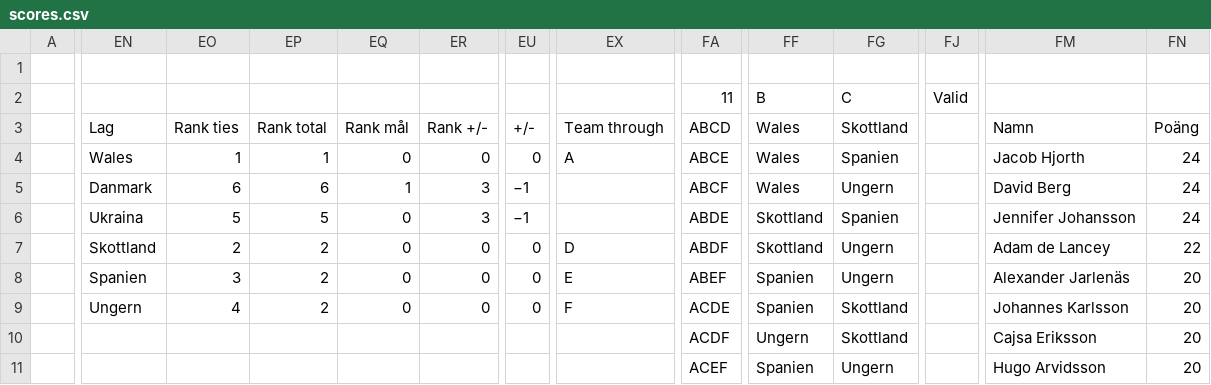
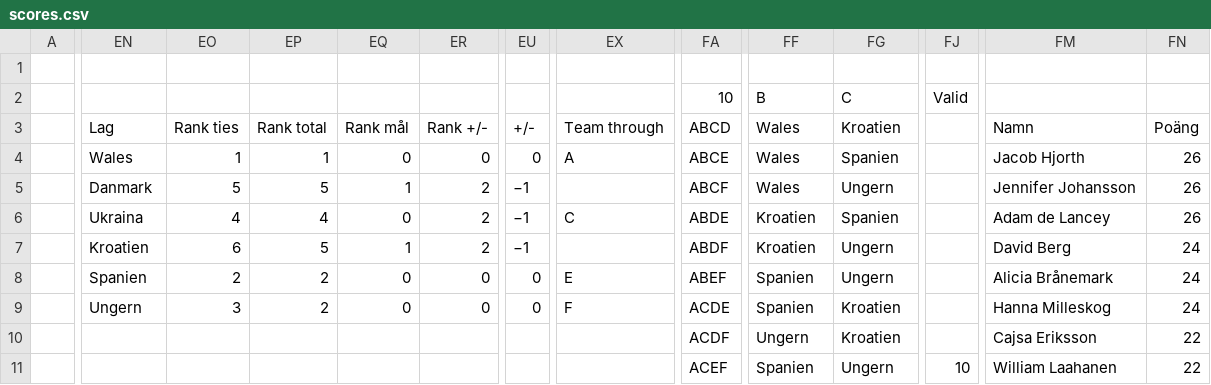
Before and after one commit to Frosslund/emtips2021excel, a CSV file: scores.csv, drawn as a sheet; only a part is shown, gaps mark what is left out; the diff covers the shown part only; the diff names each change by its address in the sheet, - before the commit and + after, or states it on an @@ line.

```diff
--- a/scores.csv
+++ b/scores.csv
-FA2: 11
+FA2: 10
-FG3: Skottland
+FG3: Kroatien
-FN4:FN6: 24
+FN4:FN6: 26
-EO5: 6
+EO5: 5
-EP5: 6
+EP5: 5
-ER5:ER6: 3
+ER5:ER6: 2
-FM5: David Berg
+FM5: Jennifer Johansson
-EO6: 5
+EO6: 4
-EP6: 5
+EP6: 4
-EX6: (empty)
+EX6: C
-FF6:FF7: Skottland
+FF6:FF7: Kroatien
-FM6: Jennifer Johansson
+FM6: Adam de Lancey
-EN7: Skottland
+EN7: Kroatien
-EO7: 2
+EO7: 6
-EP7: 2
+EP7: 5
-EQ7: 0
+EQ7: 1
-ER7: 0
+ER7: 2
-EU7: 0
+EU7: −1
-EX7: D
+EX7: (empty)
-FM7: Adam de Lancey
+FM7: David Berg
-FN7: 22
+FN7: 24
-EO8: 3
+EO8: 2
-FM8: Alexander Jarlenäs
+FM8: Alicia Brånemark
-FN8:FN9: 20
+FN8:FN9: 24
-EO9: 4
+EO9: 3
-FG9:FG10: Skottland
+FG9:FG10: Kroatien
-FM9: Johannes Karlsson
+FM9: Hanna Milleskog
-FN10:FN11: 20
+FN10:FN11: 22
-FJ11: (empty)
+FJ11: 10
-FM11: Hugo Arvidsson
+FM11: William Laahanen
```
Also changed, not shown: 156 edited cells elsewhere in this file, 4 other files.
